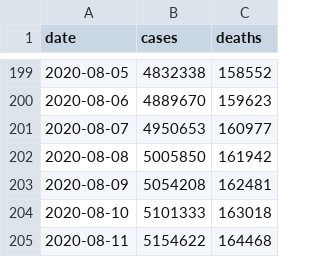
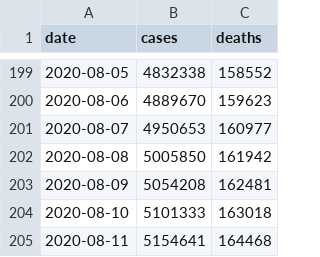
Before and after one commit to jamesewoo/covid-19-data, a CSV file: us.csv, drawn as a sheet; only a part is shown, gaps mark what is left out.

```diff
--- a/us.csv
+++ b/us.csv
@@ -204,2 +204,2 @@ date,cases,deaths
 2020-08-10,5101333,163018
-2020-08-11,5154622,164468
+2020-08-11,5154641,164468
```
Also changed, not shown: live/us-counties.csv, live/us-states.csv, 2 other files.
